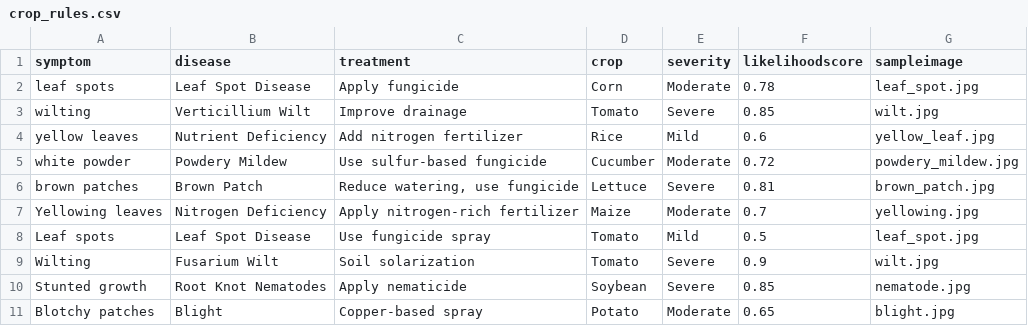
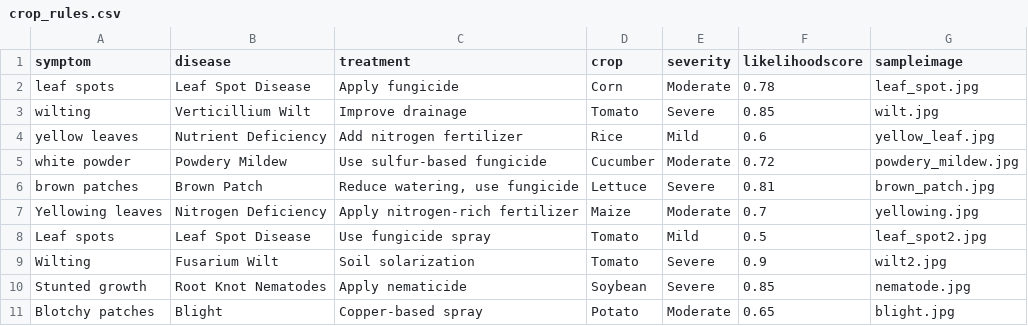
Before and after one commit to smwaingeni-ai/agrix_beta_2025, a CSV file: assets/data/crop_rules.csv, drawn as a sheet.

Commit message:
Update crop_rules.csv

```diff
--- a/assets/data/crop_rules.csv
+++ b/assets/data/crop_rules.csv
@@ -7,4 +7,4 @@ brown patches,Brown Patch,"Reduce watering, use fungicide",Lettuce,Severe,0.81,b
 Yellowing leaves,Nitrogen Deficiency,Apply nitrogen-rich fertilizer,Maize,Moderate,0.7,yellowing.jpg
-Leaf spots,Leaf Spot Disease,Use fungicide spray,Tomato,Mild,0.5,leaf_spot.jpg
-Wilting,Fusarium Wilt,Soil solarization,Tomato,Severe,0.9,wilt.jpg
+Leaf spots,Leaf Spot Disease,Use fungicide spray,Tomato,Mild,0.5,leaf_spot2.jpg
+Wilting,Fusarium Wilt,Soil solarization,Tomato,Severe,0.9,wilt2.jpg
 Stunted growth,Root Knot Nematodes,Apply nematicide,Soybean,Severe,0.85,nematode.jpg
```
